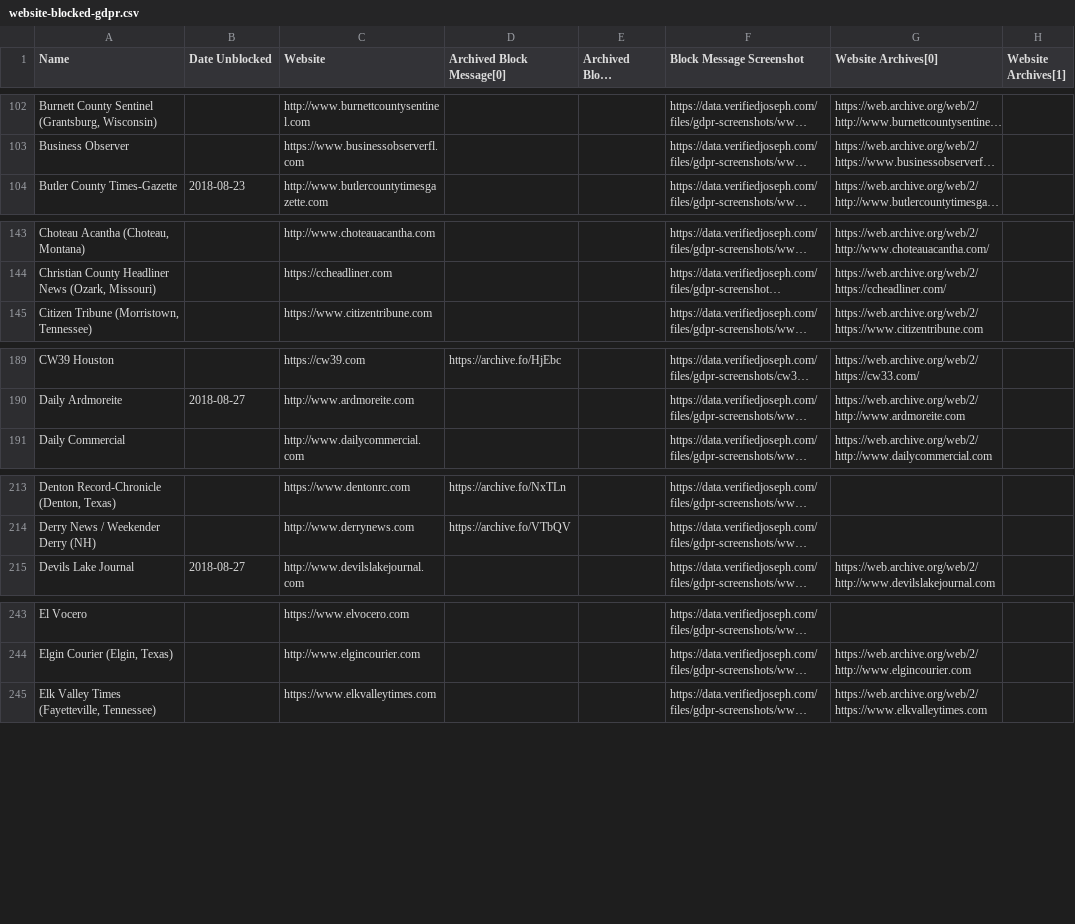
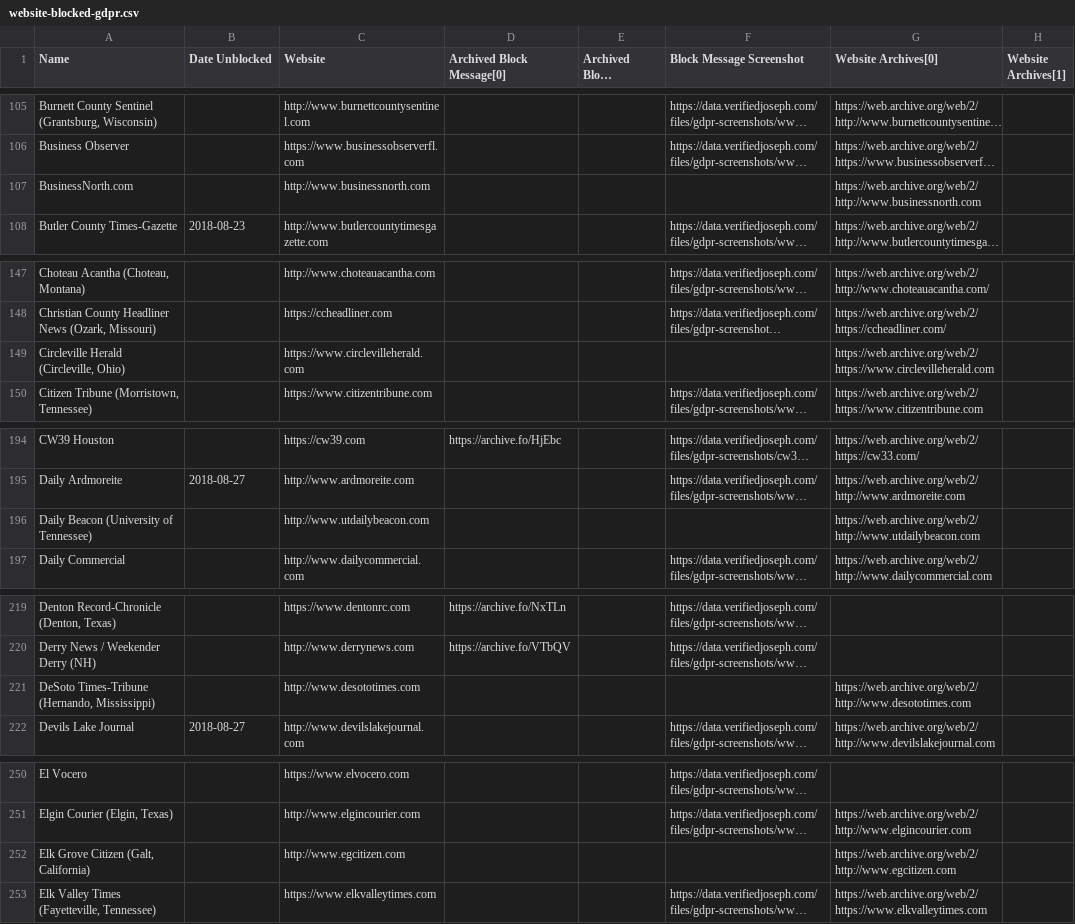
Before and after one commit to VerifiedJoseph/data.verifiedjoseph.com, a CSV file: website-blocked-gdpr.csv, drawn as a sheet; only a part is shown, gaps mark what is left out; long unchanged cells end in …; the diff covers the shown part only; the diff names each change by its address in the sheet, - before the commit and + after, or states it on an @@ line.

Commit message:
Add 34 websites
From Majestic Top 1 Million scan:
http://www.bctv.org
http://www.bigbeargrizzly.net
http://www.businessnorth.com
http://www.desototimes.com
http://www.egcitizen.com
http://www.fortworthbusiness.com
http://www.grandrapidsmn.com
http://www.independentnews.com
http://www.magnoliareporter.com
http://www.morganhilltimes.com
http://www.newsrecord.org
http://www.parispi.net
http://www.pentictonherald.ca
http://www.tehachapinews.com
http://www.themountainmail.com
http://www.thereflector.com
http://www.utdailybeacon.com
http://www.wdtimes.com
http://www.wyomingbusinessreport.com
https://syvnews.com
https://www.athensmessenger.com
https://www.atlanticcityweekly.com
https://www.breezejmu.org
https://www.circlevilleherald.com
https://www.fontanaheraldnews.com
https://www.heraldargus.com
https://www.houstonherald.com
https://www.logandaily.com
https://www.mooresvilletribune.com
https://www.pawtuckettimes.com
https://www.tullahomanews.com
https://www.voxmagazine.com
http://www.laduenews.com

From GDPR451 issues:
https://github.com/VerifiedJoseph/GDPR451/issues/13

```diff
--- a/website-blocked-gdpr.csv
+++ b/website-blocked-gdpr.csv
+row 107: BusinessNorth.com |  | http://www.businessnorth.com |  |  |  | https://web.archive.org/web/2/http://www.businessnorth.com
+row 149: Circleville Herald (Circleville, Ohio) |  | https://www.circlevilleherald.com |  |  |  | https://web.archive.org/web/2/https://www.circlevilleherald.com
+row 196: Daily Beacon (University of Tennessee) |  | http://www.utdailybeacon.com |  |  |  | https://web.archive.org/web/2/http://www.utdailybeacon.com
+row 221: DeSoto Times-Tribune (Hernando, Mississippi) |  | http://www.desototimes.com |  |  |  | https://web.archive.org/web/2/http://www.desototimes.com
+row 252: Elk Grove Citizen (Galt, California) |  | http://www.egcitizen.com |  |  |  | https://web.archive.org/web/2/http://www.egcitizen.com
```
Also changed, not shown: 29 added rows elsewhere in this file.
